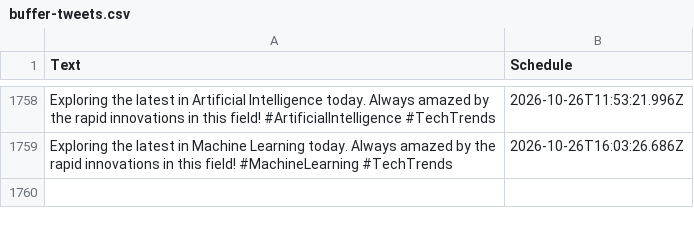
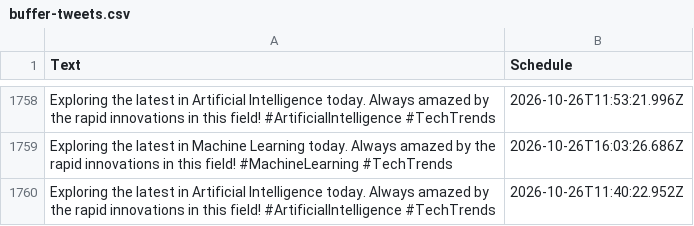
Before and after one commit to MrUnknown58/X-Automation, a CSV file: buffer-tweets.csv, drawn as a sheet; only a part is shown, gaps mark what is left out; the diff names each change by its address in the sheet, - before the commit and + after, or states it on an @@ line.

```diff
--- a/buffer-tweets.csv
+++ b/buffer-tweets.csv
+row 1760: Exploring the latest in Artificial Intelligence today. Always amazed by the rapid innovations in this field! #ArtificialIntelligence #TechTrends | 2026-10-26T11:40:22.952Z
```
Also changed, not shown: 1 other file.
